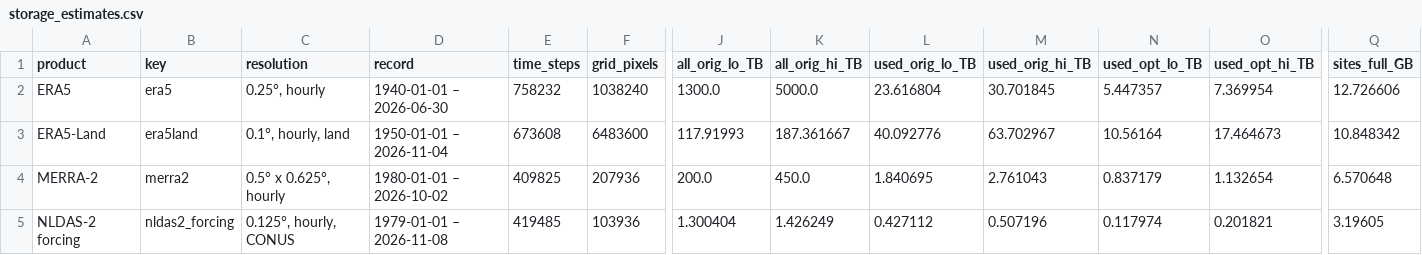
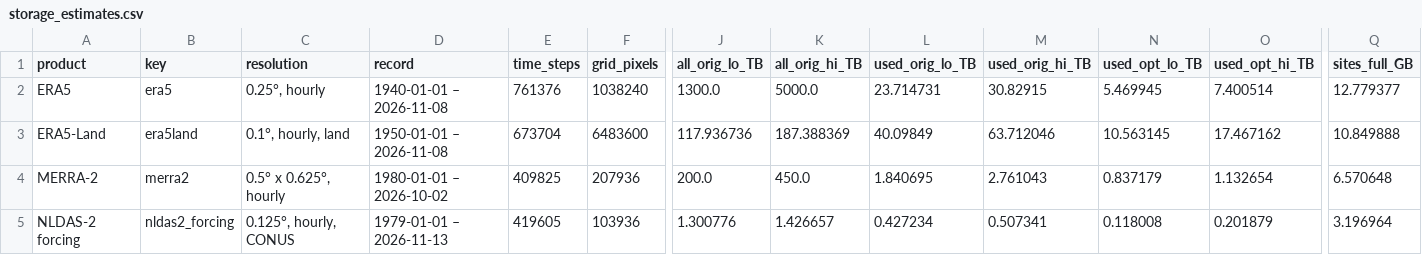
Before and after one commit to ashiklom/simon-code-research, a CSV file: climate-product-compare/results/storage_estimates.csv, drawn as a sheet; only a part is shown, gaps mark what is left out; the diff covers the shown part only; the diff names each change by its address in the sheet, - before the commit and + after, or states it on an @@ line.

```diff
--- a/climate-product-compare/results/storage_estimates.csv
+++ b/climate-product-compare/results/storage_estimates.csv
-D2 (record): 1940-01-01 – 2026-06-30
+D2 (record): 1940-01-01 – 2026-11-08
-E2 (time_steps): 758232
+E2 (time_steps): 761376
-L2 (used_orig_lo_TB): 23.616804
+L2 (used_orig_lo_TB): 23.714731
-M2 (used_orig_hi_TB): 30.701845
+M2 (used_orig_hi_TB): 30.82915
-N2 (used_opt_lo_TB): 5.447357
+N2 (used_opt_lo_TB): 5.469945
-O2 (used_opt_hi_TB): 7.369954
+O2 (used_opt_hi_TB): 7.400514
-Q2 (sites_full_GB): 12.726606
+Q2 (sites_full_GB): 12.779377
-D3 (record): 1950-01-01 – 2026-11-04
+D3 (record): 1950-01-01 – 2026-11-08
-E3 (time_steps): 673608
+E3 (time_steps): 673704
-J3 (all_orig_lo_TB): 117.91993
+J3 (all_orig_lo_TB): 117.936736
-K3 (all_orig_hi_TB): 187.361667
+K3 (all_orig_hi_TB): 187.388369
-L3 (used_orig_lo_TB): 40.092776
+L3 (used_orig_lo_TB): 40.09849
-M3 (used_orig_hi_TB): 63.702967
+M3 (used_orig_hi_TB): 63.712046
-N3 (used_opt_lo_TB): 10.56164
+N3 (used_opt_lo_TB): 10.563145
-O3 (used_opt_hi_TB): 17.464673
+O3 (used_opt_hi_TB): 17.467162
-Q3 (sites_full_GB): 10.848342
+Q3 (sites_full_GB): 10.849888
-D5 (record): 1979-01-01 – 2026-11-08
+D5 (record): 1979-01-01 – 2026-11-13
-E5 (time_steps): 419485
+E5 (time_steps): 419605
-J5 (all_orig_lo_TB): 1.300404
+J5 (all_orig_lo_TB): 1.300776
-K5 (all_orig_hi_TB): 1.426249
+K5 (all_orig_hi_TB): 1.426657
-L5 (used_orig_lo_TB): 0.427112
+L5 (used_orig_lo_TB): 0.427234
-M5 (used_orig_hi_TB): 0.507196
+M5 (used_orig_hi_TB): 0.507341
-N5 (used_opt_lo_TB): 0.117974
+N5 (used_opt_lo_TB): 0.118008
-O5 (used_opt_hi_TB): 0.201821
+O5 (used_opt_hi_TB): 0.201879
-Q5 (sites_full_GB): 3.19605
+Q5 (sites_full_GB): 3.196964
```
Also changed, not shown: 81 edited cells elsewhere in this file, 2 other files.
